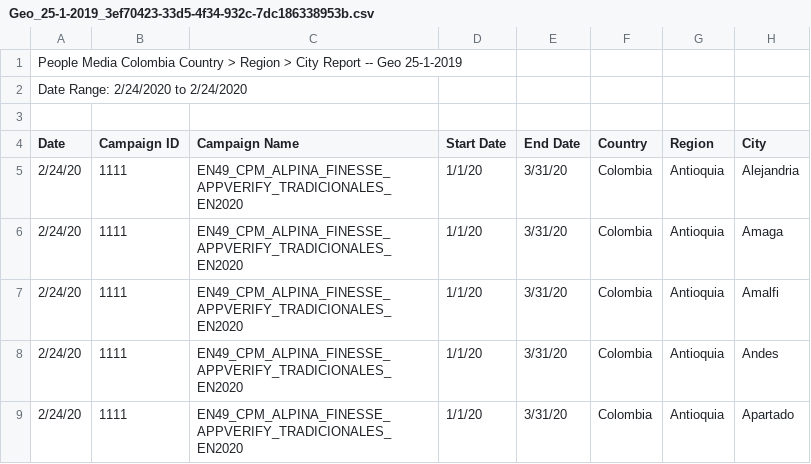
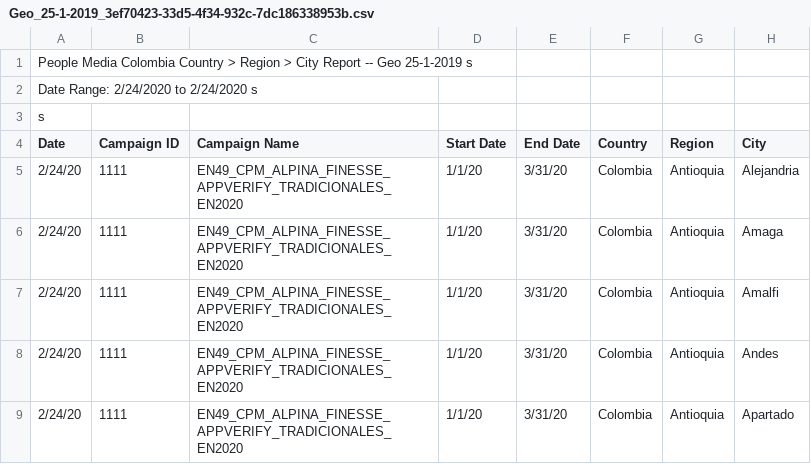
Before and after one commit to mattmcwaters/bci, a CSV file: Geo_25-1-2019_3ef70423-33d5-4f34-932c-7dc186338953b.csv, drawn as a sheet; only a part is shown; the diff names each change by its address in the sheet, - before the commit and + after, or states it on an @@ line.

Commit message:
Update Geo_25-1-2019_3ef70423-33d5-4f34-932c-7dc186338953b.csv

```diff
--- a/Geo_25-1-2019_3ef70423-33d5-4f34-932c-7dc186338953b.csv
+++ b/Geo_25-1-2019_3ef70423-33d5-4f34-932c-7dc186338953b.csv
-A1 (Date): …Geo 25-1-2019
+A1 (Date): …Geo 25-1-2019 s
-A2 (Date): Date Range: 2/24/2020 to 2/24/2020
+A2 (Date): Date Range: 2/24/2020 to 2/24/2020 s
-A3 (Date): (empty)
+A3 (Date): s
```
